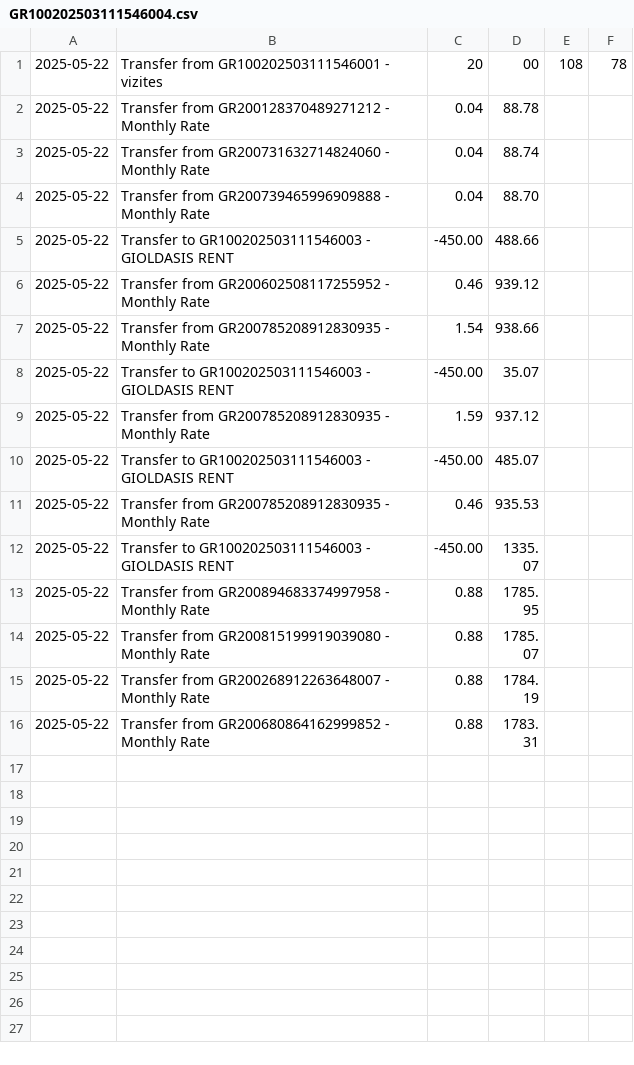
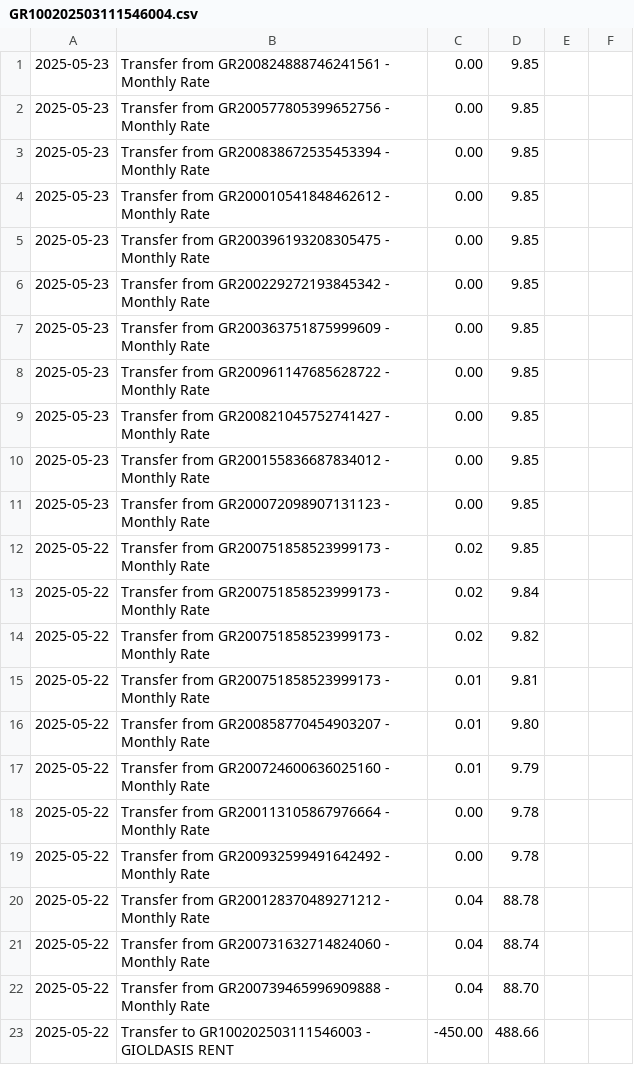
Before and after one commit to KSavvidis/E-BANKINK, a CSV file: data/statements/GR100202503111546004.csv, drawn as a sheet; only a part is shown; the shorter side is filled out with more unchanged rows.

```diff
--- a/data/statements/GR100202503111546004.csv
+++ b/data/statements/GR100202503111546004.csv
@@ -1,2 +1,20 @@
-2025-05-22,Transfer from GR100202503111546001 - vizites,20,00,108,78
+2025-05-23,Transfer from GR200824888746241561 - Monthly Rate,0.00,9.85
+2025-05-23,Transfer from GR200577805399652756 - Monthly Rate,0.00,9.85
+2025-05-23,Transfer from GR200838672535453394 - Monthly Rate,0.00,9.85
+2025-05-23,Transfer from GR200010541848462612 - Monthly Rate,0.00,9.85
+2025-05-23,Transfer from GR200396193208305475 - Monthly Rate,0.00,9.85
+2025-05-23,Transfer from GR200229272193845342 - Monthly Rate,0.00,9.85
+2025-05-23,Transfer from GR200363751875999609 - Monthly Rate,0.00,9.85
+2025-05-23,Transfer from GR200961147685628722 - Monthly Rate,0.00,9.85
+2025-05-23,Transfer from GR200821045752741427 - Monthly Rate,0.00,9.85
+2025-05-23,Transfer from GR200155836687834012 - Monthly Rate,0.00,9.85
+2025-05-23,Transfer from GR200072098907131123 - Monthly Rate,0.00,9.85
+2025-05-22,Transfer from GR200751858523999173 - Monthly Rate,0.02,9.85
+2025-05-22,Transfer from GR200751858523999173 - Monthly Rate,0.02,9.84
+2025-05-22,Transfer from GR200751858523999173 - Monthly Rate,0.02,9.82
+2025-05-22,Transfer from GR200751858523999173 - Monthly Rate,0.01,9.81
+2025-05-22,Transfer from GR200858770454903207 - Monthly Rate,0.01,9.80
+2025-05-22,Transfer from GR200724600636025160 - Monthly Rate,0.01,9.79
+2025-05-22,Transfer from GR200113105867976664 - Monthly Rate,0.00,9.78
+2025-05-22,Transfer from GR200932599491642492 - Monthly Rate,0.00,9.78
 2025-05-22,Transfer from GR200128370489271212 - Monthly Rate,0.04,88.78
```
Also changed, not shown: data/bills/2025-06-01.csv, 9 other files.
